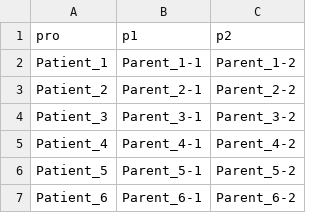
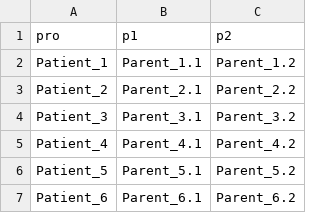
Before and after one commit to manaj999/variant_analysis, a CSV file: comp-het/pedigree.csv, drawn as a sheet.

```diff
--- a/comp-het/pedigree.csv
+++ b/comp-het/pedigree.csv
@@ -1,7 +1,7 @@
 pro,p1,p2
-Patient_1,Parent_1-1,Parent_1-2
-Patient_2,Parent_2-1,Parent_2-2
-Patient_3,Parent_3-1,Parent_3-2
-Patient_4,Parent_4-1,Parent_4-2
-Patient_5,Parent_5-1,Parent_5-2
-Patient_6,Parent_6-1,Parent_6-2
+Patient_1,Parent_1.1,Parent_1.2
+Patient_2,Parent_2.1,Parent_2.2
+Patient_3,Parent_3.1,Parent_3.2
+Patient_4,Parent_4.1,Parent_4.2
+Patient_5,Parent_5.1,Parent_5.2
+Patient_6,Parent_6.1,Parent_6.2
```
Also changed, not shown: 3 other files.
